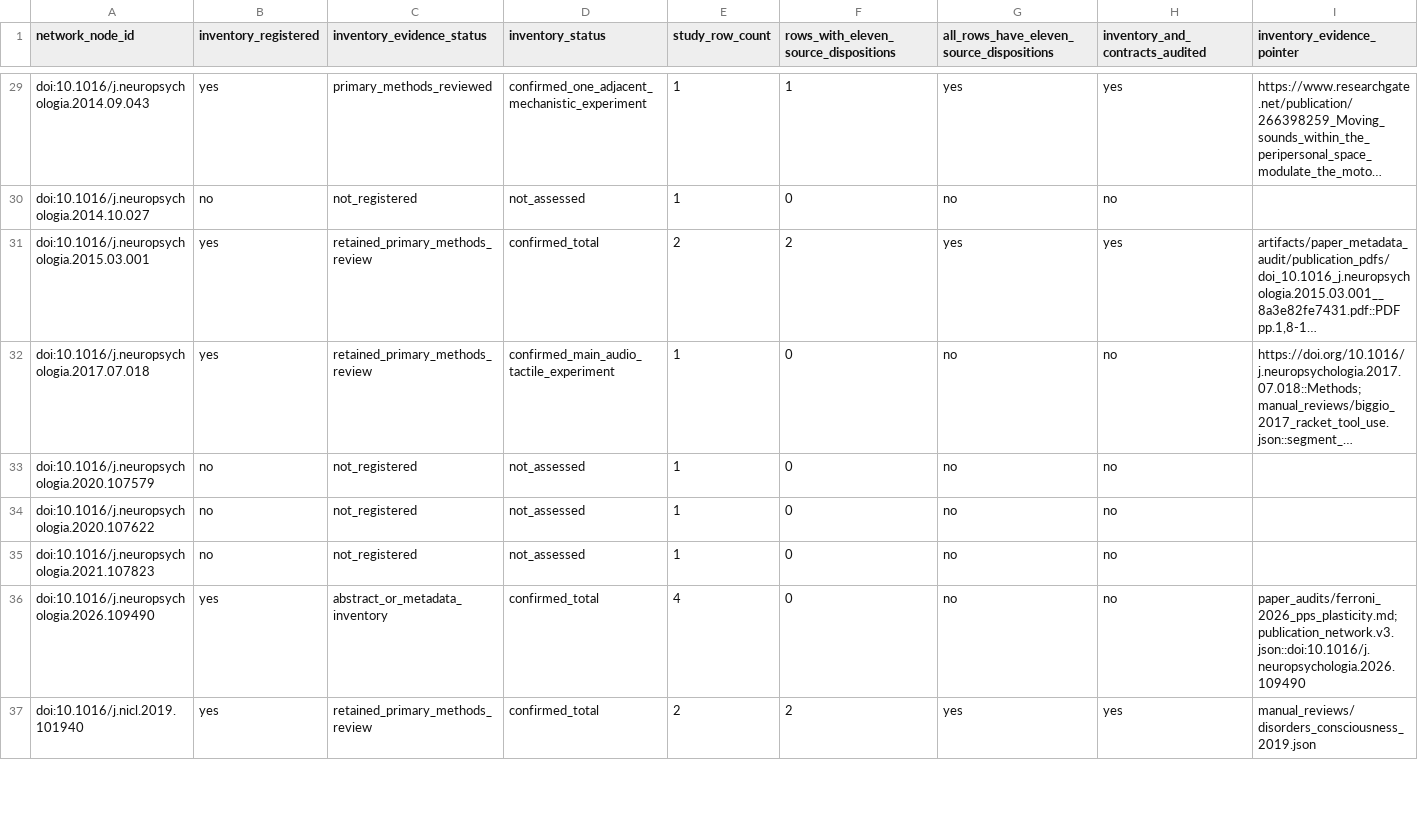
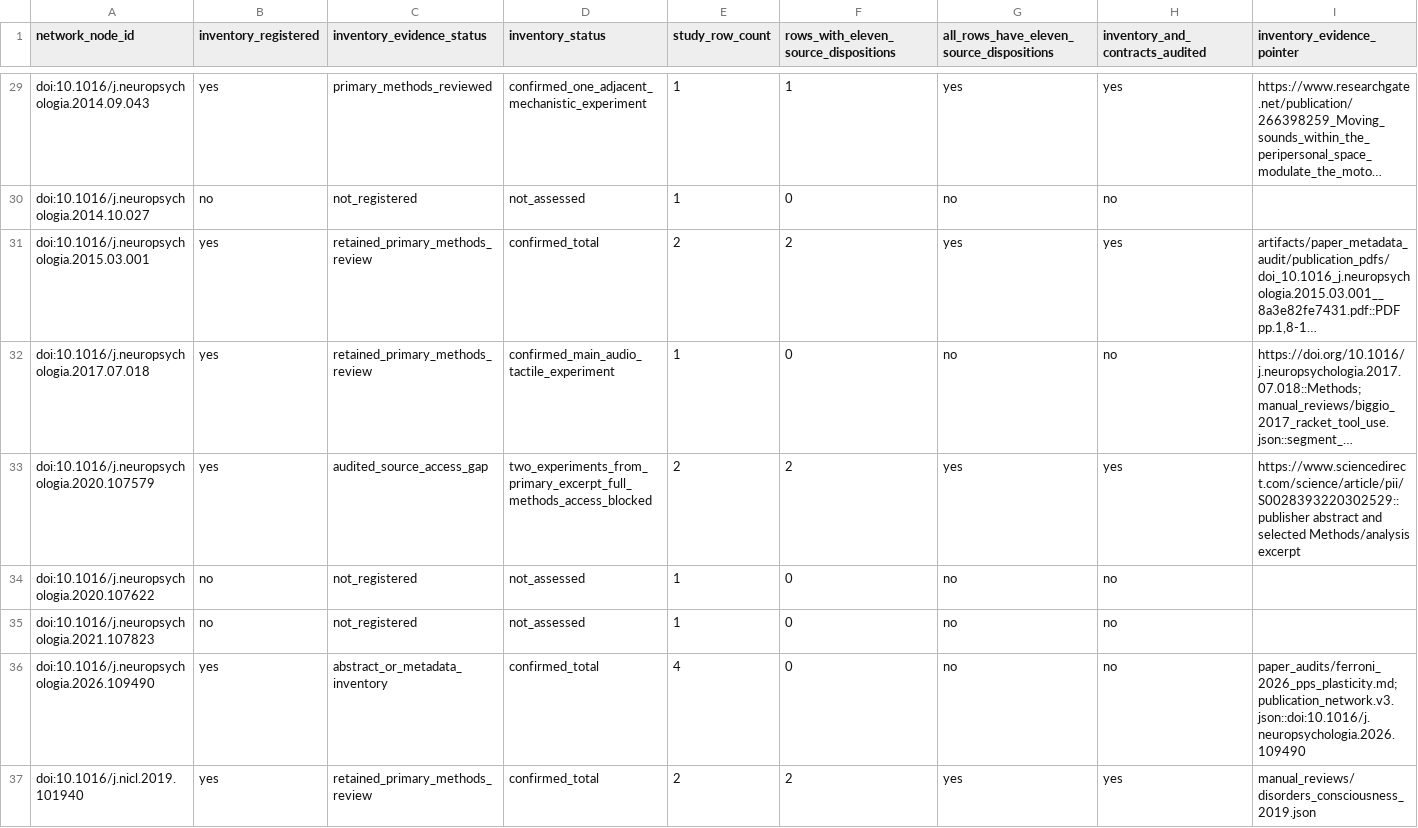
Before and after one commit to GeorgeFejer91/pps-kit, a CSV file: For-AI/research/literature/audiotactile-paper-metadata-audit/publication-parameter-matrix/publication_inventory_audit.csv, drawn as a sheet; only a part is shown, gaps mark what is left out; long unchanged cells end in …; the diff covers the shown part only; the diff names each change by its address in the sheet, - before the commit and + after, or states it on an @@ line.

Commit message:
Audit adaptation cohorts and distinguish model context from acquired protocols

```diff
--- a/For-AI/research/literature/audiotactile-paper-metadata-audit/publication-parameter-matrix/publication_inventory_audit.csv
+++ b/For-AI/research/literature/audiotactile-paper-metadata-audit/publication-parameter-matrix/publication_inventory_audit.csv
-B33 (inventory_registered): no
+B33 (inventory_registered): yes
-C33 (inventory_evidence_status): not_registered
+C33 (inventory_evidence_status): audited_source_access_gap
-D33 (inventory_status): not_assessed
+D33 (inventory_status): two_experiments_from_primary_excerpt_full_methods_access_blocked
-E33 (study_row_count): 1
+E33 (study_row_count): 2
-F33: 0
+F33: 2
-G33: no
+G33: yes
-H33 (inventory_and_contracts_audited): no
+H33 (inventory_and_contracts_audited): yes
-I33 (inventory_evidence_pointer): (empty)
+I33 (inventory_evidence_pointer): https://www.sciencedirect.com/science/article/pii/S0028393220302529::publisher abstract and selected Methods/analysis excerpt
```
Also changed, not shown: 18 edited cells elsewhere in this file, For-AI/research/literature/audiotactile-paper-metadata-audit/publication-parameter-matrix/parsimonious_contract_summary.csv, For-AI/research/literature/audiotactile-paper-metadata-audit/publication-parameter-matrix/publication_current_input_review_matrix.csv, 28 other files.
